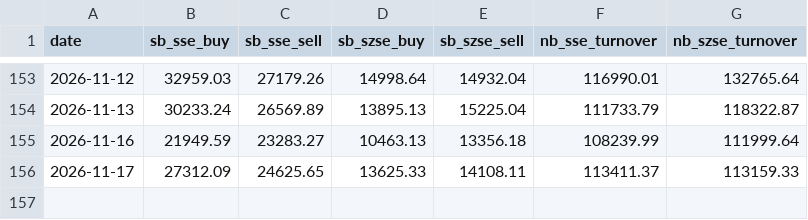
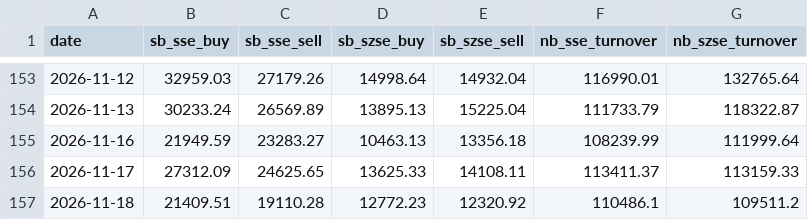
Before and after one commit to ebenezer61/ebenezer61.github.io, a CSV file: tools/macro/cache/hk_connect.csv, drawn as a sheet; only a part is shown, gaps mark what is left out; the diff names each change by its address in the sheet, - before the commit and + after, or states it on an @@ line.

```diff
--- a/tools/macro/cache/hk_connect.csv
+++ b/tools/macro/cache/hk_connect.csv
+row 157: 2026-11-18 | 21409.51 | 19110.28 | 12772.23 | 12320.92 | 110486.1 | 109511.2
```
Also changed, not shown: tools/macro/cache/tw_margin.csv, tools/macro/cache/tw_tpex.csv, 7 other files.
